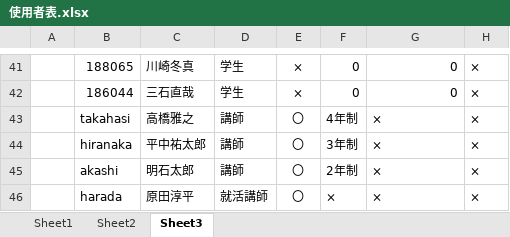
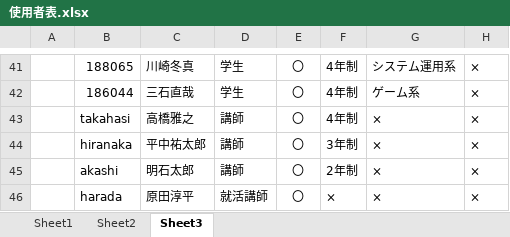
Before and after one commit to niimoti/Spling-database, an Excel workbook: 使用者表.xlsx, sheet Sheet3, drawn as a sheet; only a part is shown, gaps mark what is left out; values as stored, in another font and other column widths than the file's, no borders; conditional formats not drawn; the diff covers the shown part only; the diff names each change by its address in the sheet, - before the commit and + after, or states it on an @@ line.

```diff
--- a/使用者表.xlsx (sheet Sheet3)
+++ b/使用者表.xlsx (sheet Sheet3)
-E41:E42: ×
+E41:E42: 〇
-F41:F42: 0
+F41:F42: 4年制
-G41: 0
+G41: システム運用系
-G42: 0
+G42: ゲーム系
```
Also changed, not shown: 113 edited cells elsewhere in this sheet, sheet Sheet2.
